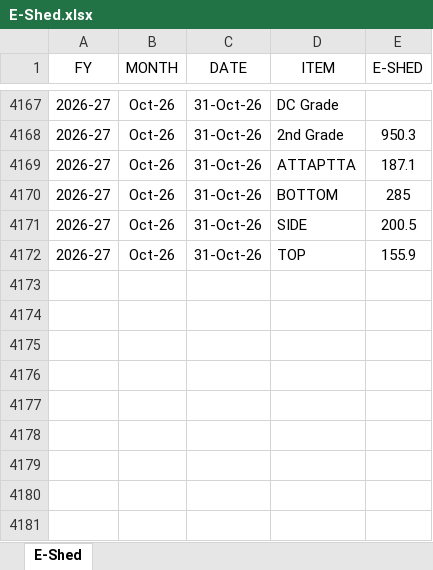
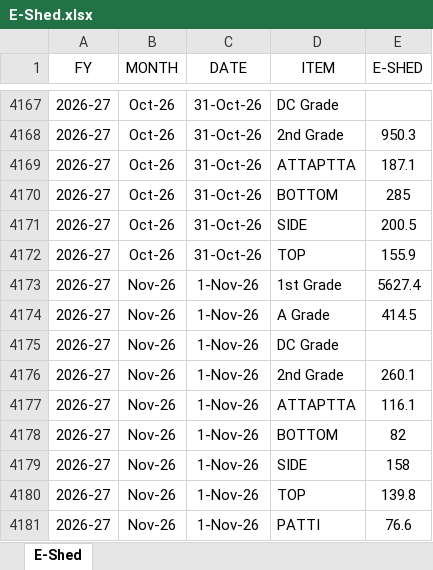
Before and after one commit to MayankPetrofoam/jindal-dashboard, an Excel workbook: E-Shed.xlsx, sheet E-Shed, drawn as a sheet; only a part is shown, gaps mark what is left out; values as stored, in another font and other column widths than the file's, no borders; table styles not drawn; the diff names each change by its address in the sheet, - before the commit and + after, or states it on an @@ line.

```diff
--- a/E-Shed.xlsx (sheet E-Shed)
+++ b/E-Shed.xlsx (sheet E-Shed)
+row 4173: 2026-27 | Nov-26 | 1-Nov-26 | 1st Grade | 5627.4
+row 4174: 2026-27 | Nov-26 | 1-Nov-26 | A Grade | 414.5
+row 4175: 2026-27 | Nov-26 | 1-Nov-26 | DC Grade
+row 4176: 2026-27 | Nov-26 | 1-Nov-26 | 2nd Grade | 260.1
+row 4177: 2026-27 | Nov-26 | 1-Nov-26 | ATTAPTTA | 116.1
+row 4178: 2026-27 | Nov-26 | 1-Nov-26 | BOTTOM | 82
+row 4179: 2026-27 | Nov-26 | 1-Nov-26 | SIDE | 158
+row 4180: 2026-27 | Nov-26 | 1-Nov-26 | TOP | 139.8
+row 4181: 2026-27 | Nov-26 | 1-Nov-26 | PATTI | 76.6
```
Also changed, not shown: D-Shed(yield).xlsx, Shed-E Bdls+Prod.xlsx.
